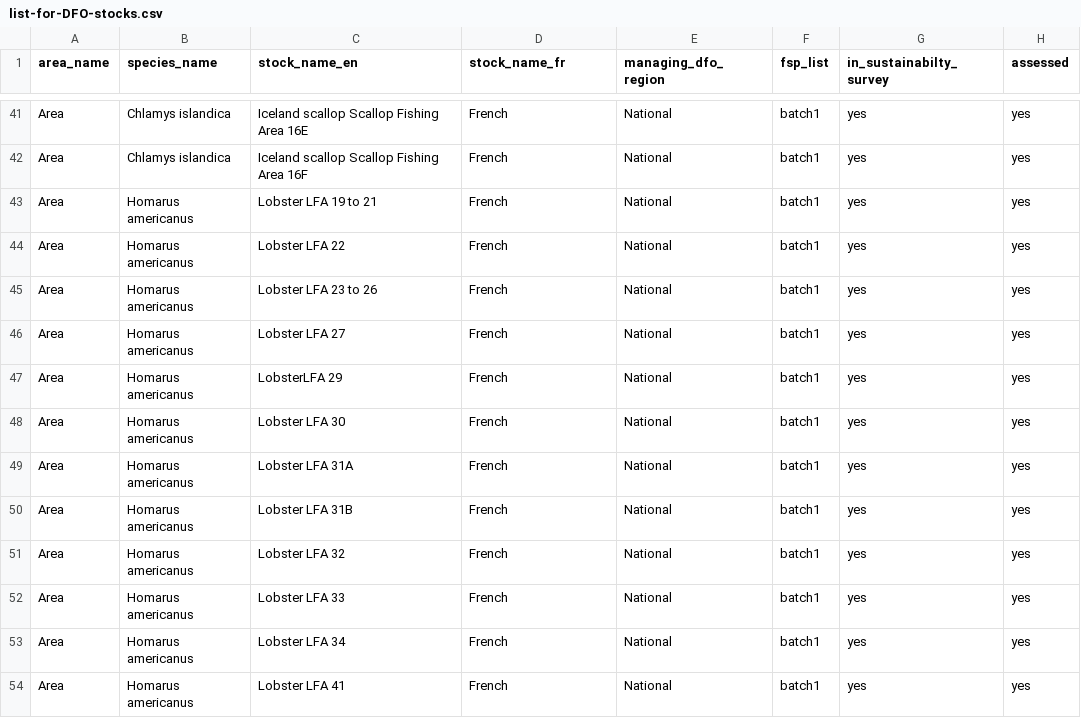
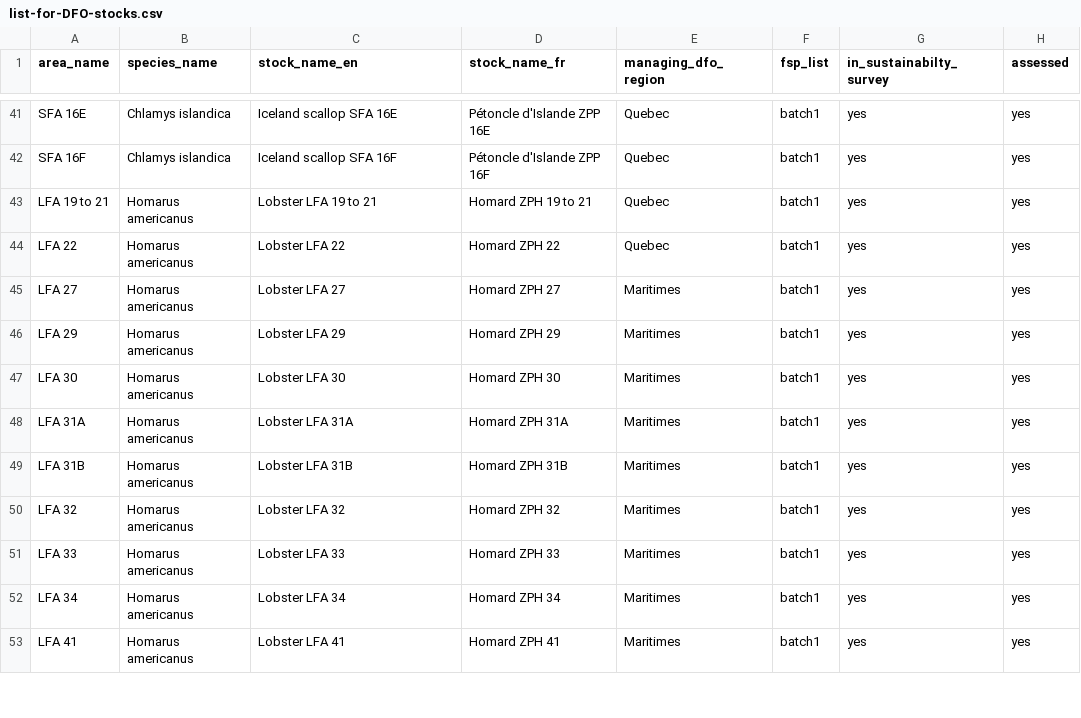
Before and after one commit to TESA-workshops/assessment-results-workshop-2027, a CSV file: DFO-stocks/list-for-DFO-stocks.csv, drawn as a sheet; only a part is shown, gaps mark what is left out; removed rows and columns are numbered as before the commit, all else as after; the diff covers the shown part only; the diff names each change by its address in the sheet, - before the commit and + after, or states it on an @@ line.

Commit message:
Update list-for-DFO-stocks.csv
Halfway done updating Stocks list

```diff
--- a/DFO-stocks/list-for-DFO-stocks.csv
+++ b/DFO-stocks/list-for-DFO-stocks.csv
-A41 (area_name): Area
+A41 (area_name): SFA 16E
-C41 (stock_name_en): Iceland scallop Scallop Fishing Area 16E
+C41 (stock_name_en): Iceland scallop SFA 16E
-D41 (stock_name_fr): French
+D41 (stock_name_fr): Pétoncle d'Islande ZPP 16E
-E41:E44 (managing_dfo_region): National
+E41:E44 (managing_dfo_region): Quebec
-A42 (area_name): Area
+A42 (area_name): SFA 16F
-C42 (stock_name_en): Iceland scallop Scallop Fishing Area 16F
+C42 (stock_name_en): Iceland scallop SFA 16F
-D42 (stock_name_fr): French
+D42 (stock_name_fr): Pétoncle d'Islande ZPP 16F
-A43 (area_name): Area
+A43 (area_name): LFA 19 to 21
-D43 (stock_name_fr): French
+D43 (stock_name_fr): Homard ZPH 19 to 21
-A44 (area_name): Area
+A44 (area_name): LFA 22
-D44 (stock_name_fr): French
+D44 (stock_name_fr): Homard ZPH 22
-row 45: Area | Homarus americanus | Lobster LFA 23 to 26 | French | National | batch1 | yes | yes
-A45 (area_name): Area
+A45 (area_name): LFA 27
-D45 (stock_name_fr): French
+D45 (stock_name_fr): Homard ZPH 27
-E45:E53 (managing_dfo_region): National
+E45:E53 (managing_dfo_region): Maritimes
-A46 (area_name): Area
+A46 (area_name): LFA 29
-C46 (stock_name_en): LobsterLFA 29
+C46 (stock_name_en): Lobster LFA 29
-D46 (stock_name_fr): French
+D46 (stock_name_fr): Homard ZPH 29
-A47 (area_name): Area
+A47 (area_name): LFA 30
-D47 (stock_name_fr): French
+D47 (stock_name_fr): Homard ZPH 30
-A48 (area_name): Area
+A48 (area_name): LFA 31A
-D48 (stock_name_fr): French
+D48 (stock_name_fr): Homard ZPH 31A
-A49 (area_name): Area
+A49 (area_name): LFA 31B
-D49 (stock_name_fr): French
+D49 (stock_name_fr): Homard ZPH 31B
-A50 (area_name): Area
+A50 (area_name): LFA 32
-D50 (stock_name_fr): French
+D50 (stock_name_fr): Homard ZPH 32
-A51 (area_name): Area
+A51 (area_name): LFA 33
-D51 (stock_name_fr): French
+D51 (stock_name_fr): Homard ZPH 33
-A52 (area_name): Area
+A52 (area_name): LFA 34
-D52 (stock_name_fr): French
+D52 (stock_name_fr): Homard ZPH 34
-A53 (area_name): Area
+A53 (area_name): LFA 41
-D53 (stock_name_fr): French
+D53 (stock_name_fr): Homard ZPH 41
```
Also changed, not shown: 68 edited cells elsewhere in this file.
